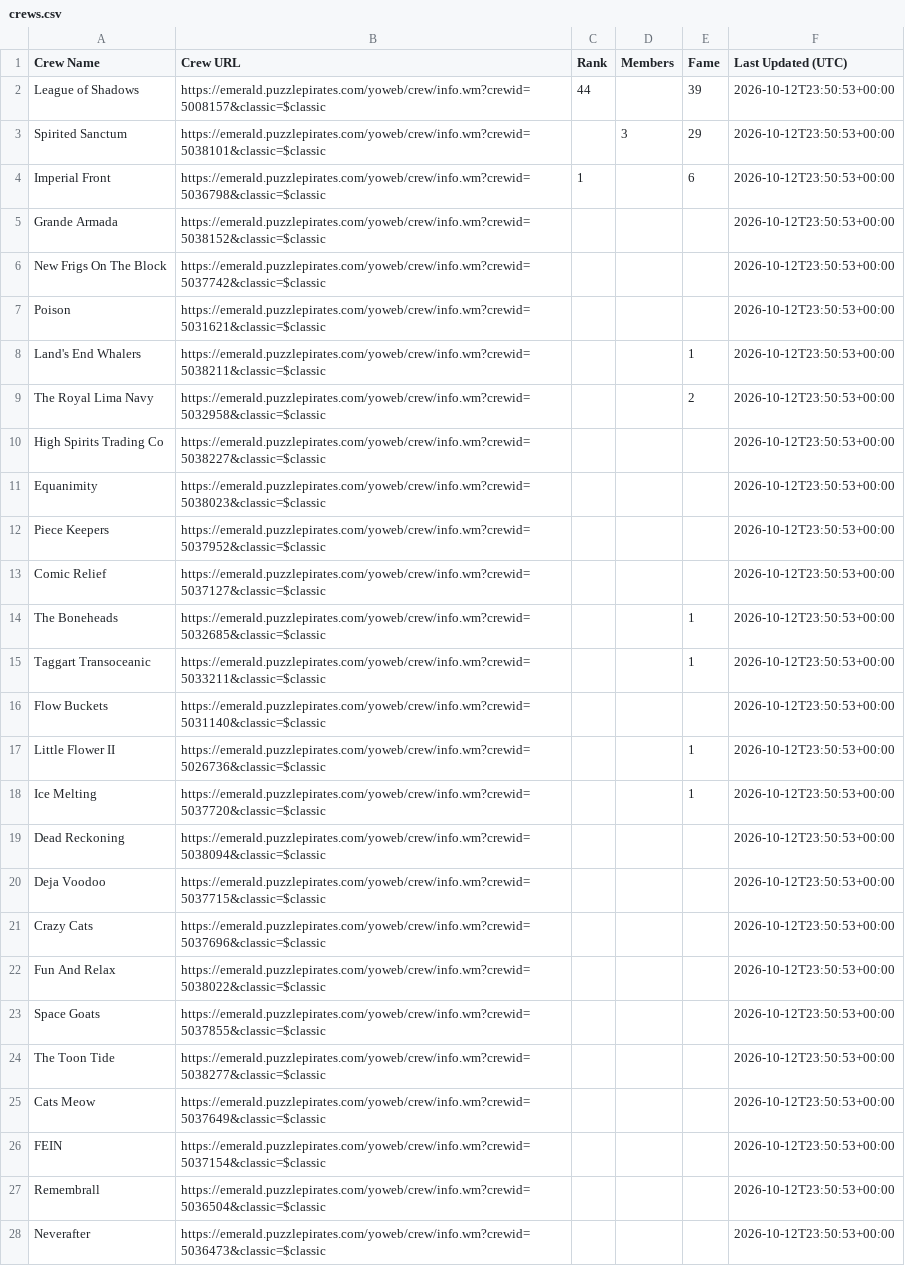
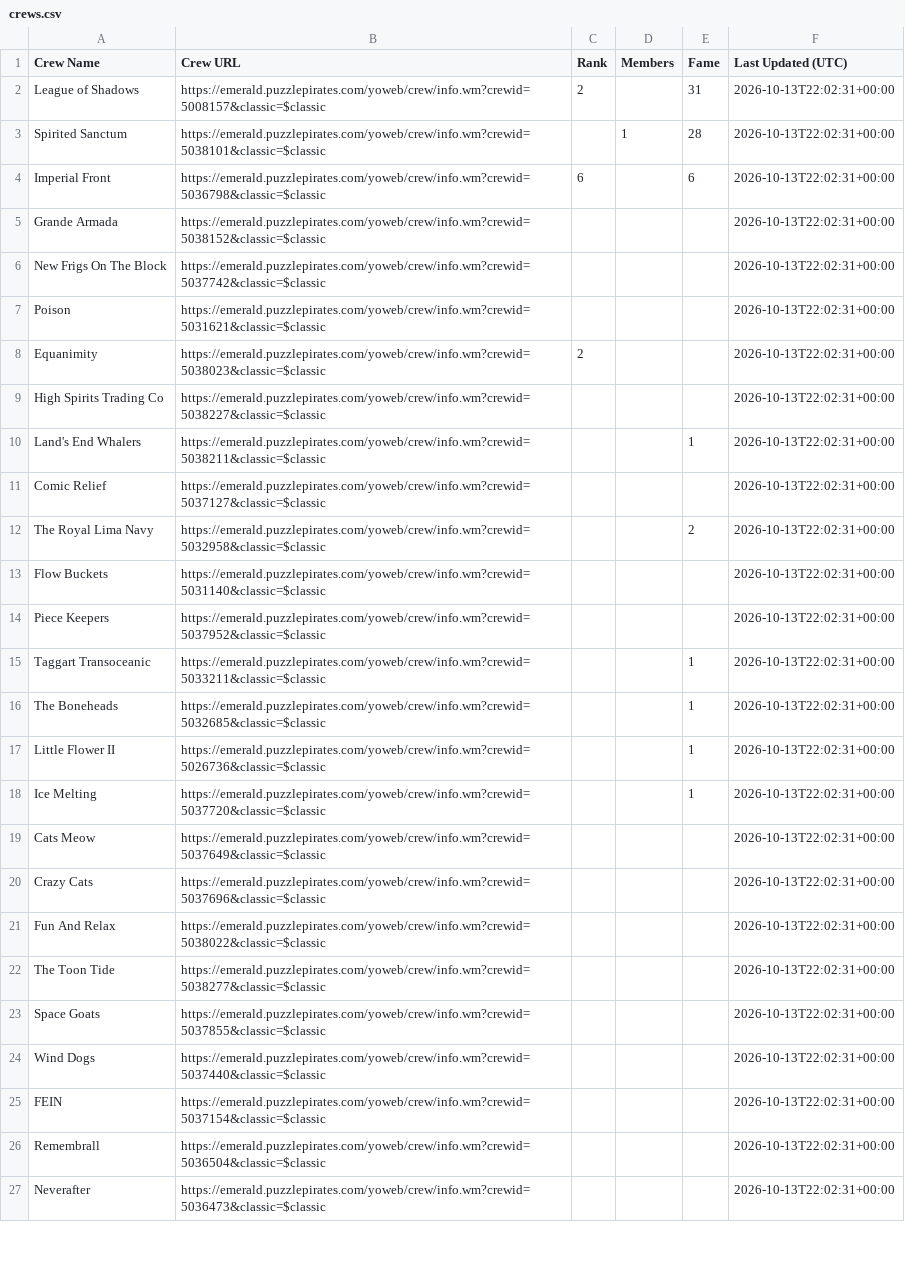
Before and after one commit to RikitoC/RikitoC.github.io, a CSV file: data/crews.csv, drawn as a sheet; only a part is shown; removed rows and columns are numbered as before the commit, all else as after; the diff covers the shown part only; the diff names each change by its address in the sheet, - before the commit and + after, or states it on an @@ line.

```diff
--- a/data/crews.csv
+++ b/data/crews.csv
-C2 (Rank): 44
+C2 (Rank): 2
-E2 (Fame): 39
+E2 (Fame): 31
-F2:F7 (Last Updated (UTC)): 2026-10-12T23:50:53+00:00
+F2:F7 (Last Updated (UTC)): 2026-10-13T22:02:31+00:00
-D3 (Members): 3
+D3 (Members): 1
-E3 (Fame): 29
+E3 (Fame): 28
-C4 (Rank): 1
+C4 (Rank): 6
+row 8: Equanimity | https://emerald.puzzlepirates.com/yoweb/crew/info.wm?crewid=5038023&classic=$classic | 2 |  |  | 2026-10-13T22:02:31+00:00
+row 9: High Spirits Trading Co | https://emerald.puzzlepirates.com/yoweb/crew/info.wm?crewid=5038227&classic=$classic |  |  |  | 2026-10-13T22:02:31+00:00
-F10 (Last Updated (UTC)): 2026-10-12T23:50:53+00:00
+F10 (Last Updated (UTC)): 2026-10-13T22:02:31+00:00
+row 11: Comic Relief | https://emerald.puzzlepirates.com/yoweb/crew/info.wm?crewid=5037127&classic=$classic |  |  |  | 2026-10-13T22:02:31+00:00
-F12 (Last Updated (UTC)): 2026-10-12T23:50:53+00:00
+F12 (Last Updated (UTC)): 2026-10-13T22:02:31+00:00
-row 10: High Spirits Trading Co | https://emerald.puzzlepirates.com/yoweb/crew/info.wm?crewid=5038227&classic=$classic |  |  |  | 2026-10-12T23:50:53+00:00
-row 11: Equanimity | https://emerald.puzzlepirates.com/yoweb/crew/info.wm?crewid=5038023&classic=$classic |  |  |  | 2026-10-12T23:50:53+00:00
+row 13: Flow Buckets | https://emerald.puzzlepirates.com/yoweb/crew/info.wm?crewid=5031140&classic=$classic |  |  |  | 2026-10-13T22:02:31+00:00
-F14 (Last Updated (UTC)): 2026-10-12T23:50:53+00:00
+F14 (Last Updated (UTC)): 2026-10-13T22:02:31+00:00
-row 13: Comic Relief | https://emerald.puzzlepirates.com/yoweb/crew/info.wm?crewid=5037127&classic=$classic |  |  |  | 2026-10-12T23:50:53+00:00
-row 14: The Boneheads | https://emerald.puzzlepirates.com/yoweb/crew/info.wm?crewid=5032685&classic=$classic |  |  | 1 | 2026-10-12T23:50:53+00:00
-F15 (Last Updated (UTC)): 2026-10-12T23:50:53+00:00
+F15 (Last Updated (UTC)): 2026-10-13T22:02:31+00:00
-row 16: Flow Buckets | https://emerald.puzzlepirates.com/yoweb/crew/info.wm?crewid=5031140&classic=$classic |  |  |  | 2026-10-12T23:50:53+00:00
+row 16: The Boneheads | https://emerald.puzzlepirates.com/yoweb/crew/info.wm?crewid=5032685&classic=$classic |  |  | 1 | 2026-10-13T22:02:31+00:00
-F17:F18 (Last Updated (UTC)): 2026-10-12T23:50:53+00:00
+F17:F18 (Last Updated (UTC)): 2026-10-13T22:02:31+00:00
-row 19: Dead Reckoning | https://emerald.puzzlepirates.com/yoweb/crew/info.wm?crewid=5038094&classic=$classic |  |  |  | 2026-10-12T23:50:53+00:00
-row 20: Deja Voodoo | https://emerald.puzzlepirates.com/yoweb/crew/info.wm?crewid=5037715&classic=$classic |  |  |  | 2026-10-12T23:50:53+00:00
+row 19: Cats Meow | https://emerald.puzzlepirates.com/yoweb/crew/info.wm?crewid=5037649&classic=$classic |  |  |  | 2026-10-13T22:02:31+00:00
-F20:F21 (Last Updated (UTC)): 2026-10-12T23:50:53+00:00
+F20:F21 (Last Updated (UTC)): 2026-10-13T22:02:31+00:00
-row 23: Space Goats | https://emerald.puzzlepirates.com/yoweb/crew/info.wm?crewid=5037855&classic=$classic |  |  |  | 2026-10-12T23:50:53+00:00
-F22 (Last Updated (UTC)): 2026-10-12T23:50:53+00:00
+F22 (Last Updated (UTC)): 2026-10-13T22:02:31+00:00
-row 25: Cats Meow | https://emerald.puzzlepirates.com/yoweb/crew/info.wm?crewid=5037649&classic=$classic |  |  |  | 2026-10-12T23:50:53+00:00
+row 23: Space Goats | https://emerald.puzzlepirates.com/yoweb/crew/info.wm?crewid=5037855&classic=$classic |  |  |  | 2026-10-13T22:02:31+00:00
+row 24: Wind Dogs | https://emerald.puzzlepirates.com/yoweb/crew/info.wm?crewid=5037440&classic=$classic |  |  |  | 2026-10-13T22:02:31+00:00
-F25:F27 (Last Updated (UTC)): 2026-10-12T23:50:53+00:00
+F25:F27 (Last Updated (UTC)): 2026-10-13T22:02:31+00:00
```
Also changed, not shown: 7 added rows, 6 removed rows and 11 edited cells elsewhere in this file, data/crew_details.csv, data/external_pirates_latest.csv, 5 other files.
